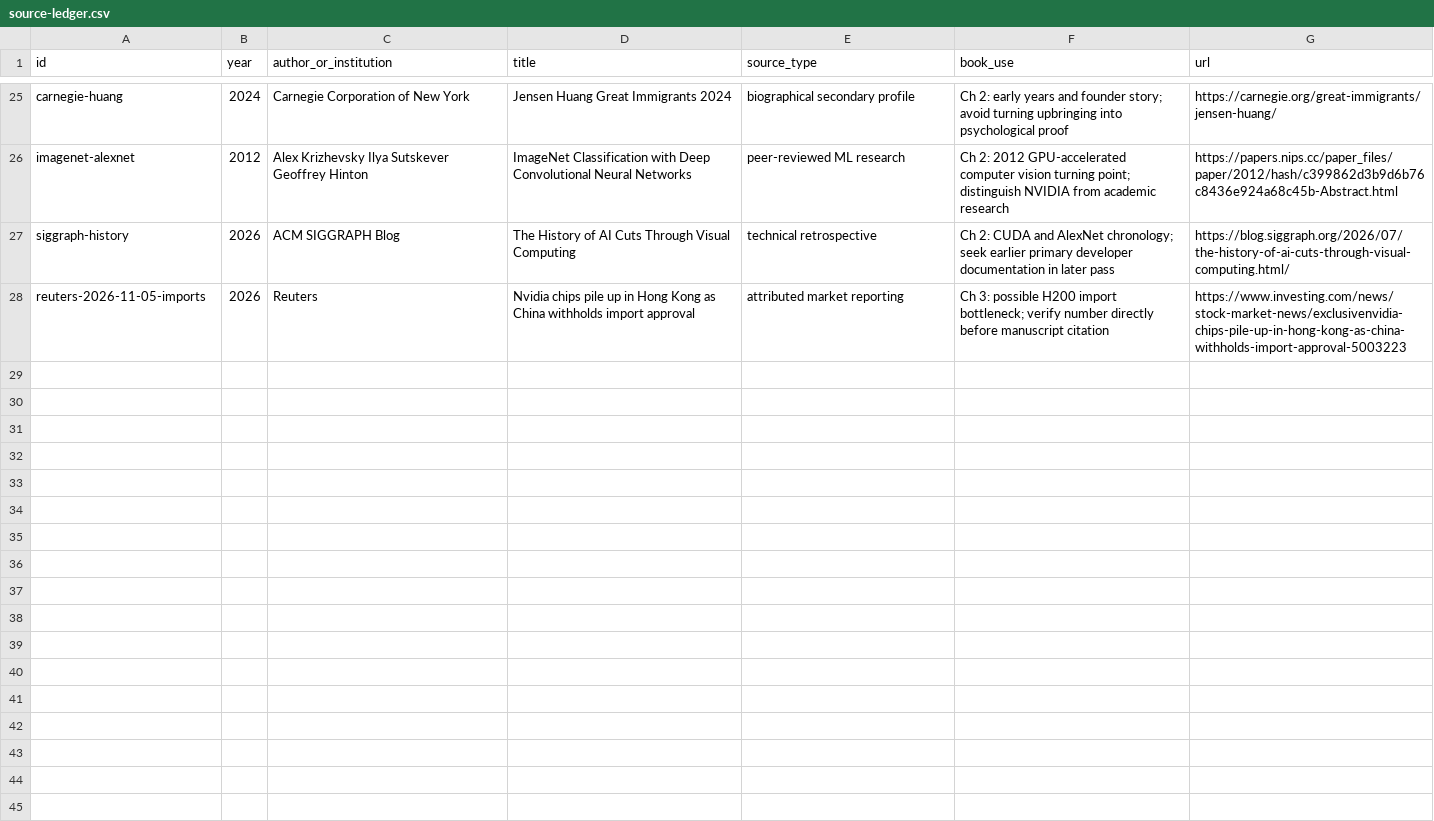
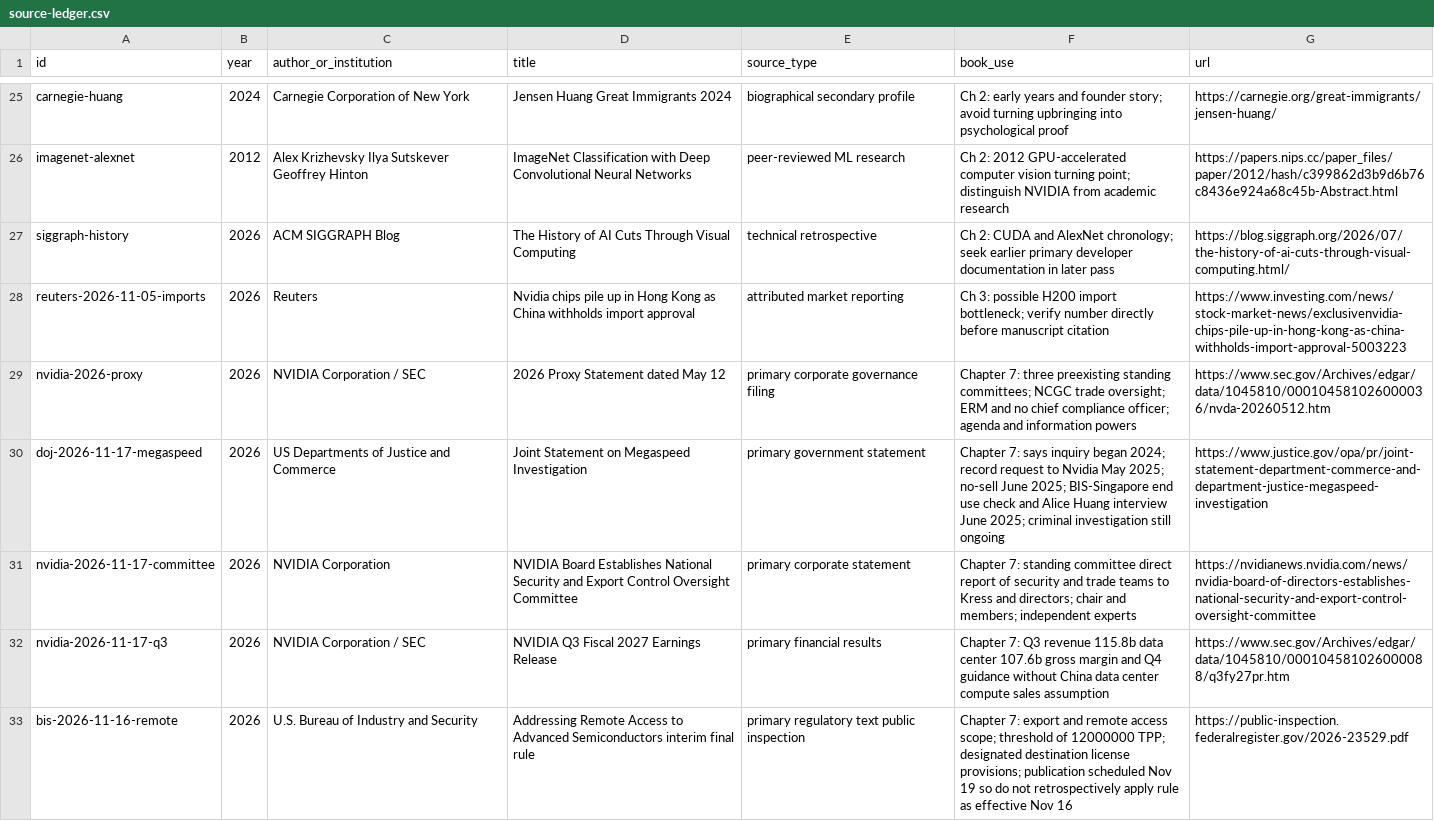
Before and after one commit to Svyable/desk, a CSV file: books/chips-lies-and-chinese-spies/research/source-ledger.csv, drawn as a sheet; only a part is shown, gaps mark what is left out; the diff covers the shown part only; the diff names each change by its address in the sheet, - before the commit and + after, or states it on an @@ line.

Commit message:
Book: source-led evidence pass and Chapter 7 for Chips, Lies, & Chinese Spies
* book(chips-lies): write chapter 7 on board oversight and access

* book(chips-lies): correct board committee opening

* book(chips-lies): expand source ledger with Nov 16–18 primary record

* book(chips-lies): correct Hsu plea versus DOJ announcement dates

* book(chips-lies): document November 18 primary-evidence audit

* book(chips-lies): refresh front-matter.md for November 18 evidence

* book(chips-lies): refresh back-matter.md for November 18 evidence

* book(chips-lies): refresh README.md for November 18 evidence

* book(chips-lies): refresh README.md for November 18 evidence

* book(chips-lies): sync dashboard chapter and word counts

* book(chips-lies): disambiguate Alice Huang in evidence audit

```diff
--- a/books/chips-lies-and-chinese-spies/research/source-ledger.csv
+++ b/books/chips-lies-and-chinese-spies/research/source-ledger.csv
+row 29: nvidia-2026-proxy | 2026 | NVIDIA Corporation / SEC | 2026 Proxy Statement dated May 12 | primary corporate governance filing | Chapter 7: three preexisting standing committees; NCGC trade oversight; ERM and no chief compliance officer; agenda and information powers | https://www.sec.gov/Archives/edgar/data/1045810/000104581026000036/nvda-20260512.htm
+row 30: doj-2026-11-17-megaspeed | 2026 | US Departments of Justice and Commerce | Joint Statement on Megaspeed Investigation | primary government statement | Chapter 7: says inquiry began 2024; record request to Nvidia May 2025; no-sell June 2025; BIS-Singapore end use check and Alice Huang interview June 2025; criminal investigation still ongoing | https://www.justice.gov/opa/pr/joint-statement-department-commerce-and-department-justice-megaspeed-investigation
+row 31: nvidia-2026-11-17-committee | 2026 | NVIDIA Corporation | NVIDIA Board Establishes National Security and Export Control Oversight Committee | primary corporate statement | Chapter 7: standing committee direct report of security and trade teams to Kress and directors; chair and members; independent experts | https://nvidianews.nvidia.com/news/nvidia-board-of-directors-establishes-national-security-and-export-control-oversight-committee
+row 32: nvidia-2026-11-17-q3 | 2026 | NVIDIA Corporation / SEC | NVIDIA Q3 Fiscal 2027 Earnings Release | primary financial results | Chapter 7: Q3 revenue 115.8b data center 107.6b gross margin and Q4 guidance without China data center compute sales assumption | https://www.sec.gov/Archives/edgar/data/1045810/000104581026000088/q3fy27pr.htm
+row 33: bis-2026-11-16-remote | 2026 | U.S. Bureau of Industry and Security | Addressing Remote Access to Advanced Semiconductors interim final rule | primary regulatory text public inspection | Chapter 7: export and remote access scope; threshold of 12000000 TPP; designated destination license provisions; publication scheduled Nov 19 so do not retrospectively apply rule as effective Nov 16 | https://public-inspection.federalregister.gov/2026-23529.pdf
```
Also changed, not shown: 4 added rows elsewhere in this file, 8 other files.
